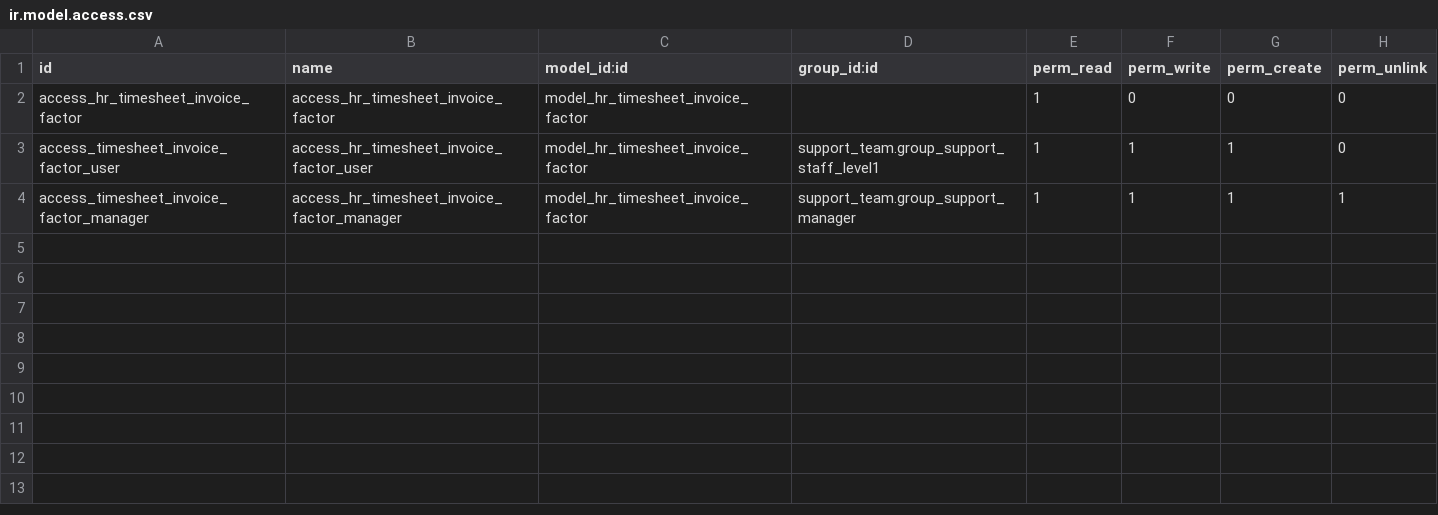
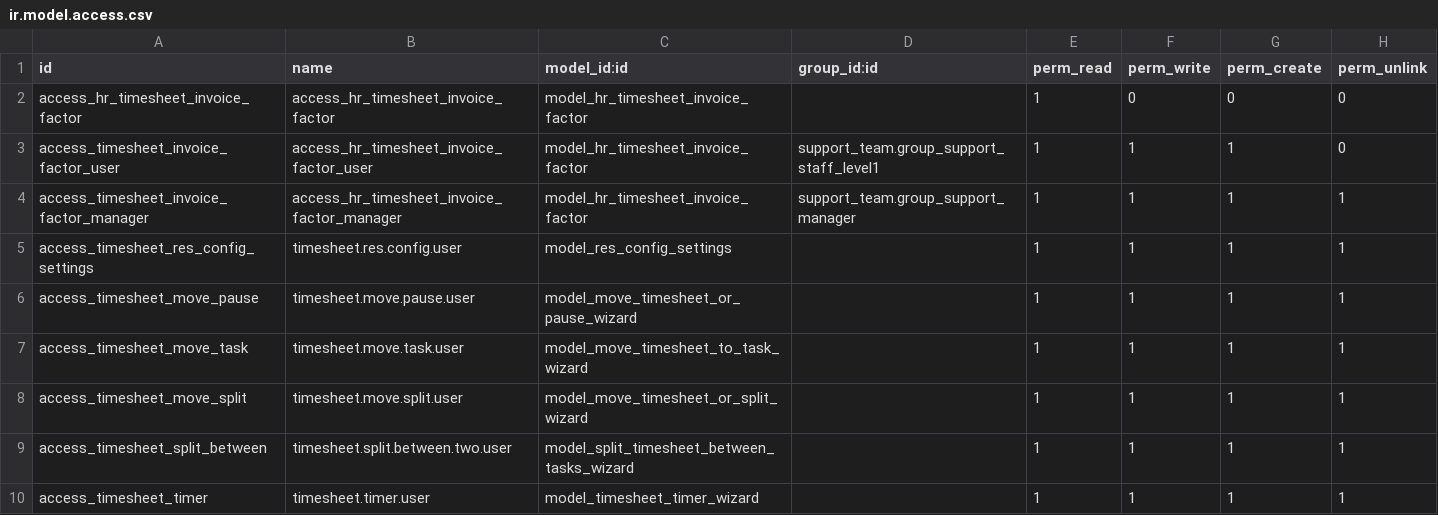
Before and after one commit to thinkwelltwd/care_center, a CSV file: care_center_timesheets/security/ir.model.access.csv, drawn as a sheet.

Commit message:
Transient model must have security ACL.

```diff
--- a/care_center_timesheets/security/ir.model.access.csv
+++ b/care_center_timesheets/security/ir.model.access.csv
@@ -4 +4,7 @@ access_timesheet_invoice_factor_user,access_hr_timesheet_invoice_factor_user,mod
 access_timesheet_invoice_factor_manager,access_hr_timesheet_invoice_factor_manager,model_hr_timesheet_invoice_factor,support_team.group_support_manager,1,1,1,1
+access_timesheet_res_config_settings,timesheet.res.config.user,model_res_config_settings,,1,1,1,1
+access_timesheet_move_pause,timesheet.move.pause.user,model_move_timesheet_or_pause_wizard,,1,1,1,1
+access_timesheet_move_task,timesheet.move.task.user,model_move_timesheet_to_task_wizard,,1,1,1,1
+access_timesheet_move_split,timesheet.move.split.user,model_move_timesheet_or_split_wizard,,1,1,1,1
+access_timesheet_split_between,timesheet.split.between.two.user,model_split_timesheet_between_tasks_wizard,,1,1,1,1
+access_timesheet_timer,timesheet.timer.user,model_timesheet_timer_wizard,,1,1,1,1
```
Also changed, not shown: care_center_procedure/security/ir.model.access.csv, 11 other files.
